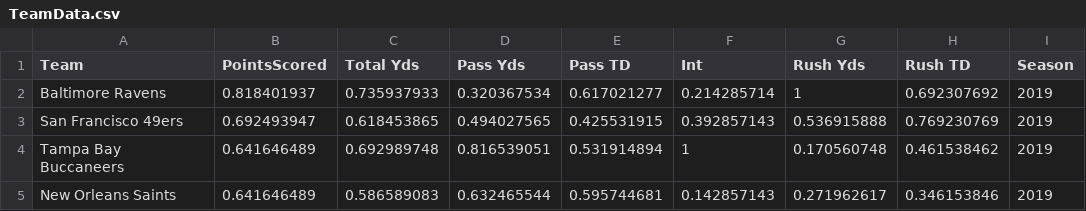
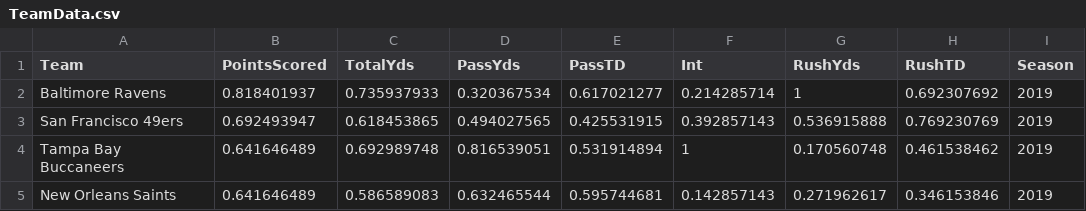
Before and after one commit to richardtz12/FootballRepository, a CSV file: TeamData.csv, drawn as a sheet; only a part is shown.

Commit message:
completed team filter

```diff
--- a/TeamData.csv
+++ b/TeamData.csv
@@ -1,2 +1,2 @@
-Team,PointsScored,Total Yds,Pass Yds,Pass TD,Int,Rush Yds,Rush TD,Season
+Team,PointsScored,TotalYds,PassYds,PassTD,Int,RushYds,RushTD,Season
 Baltimore Ravens,0.818401937,0.735937933,0.320367534,0.617021277,0.214285714,1,0.692307692,2019
```
Also changed, not shown: 4 other files.
